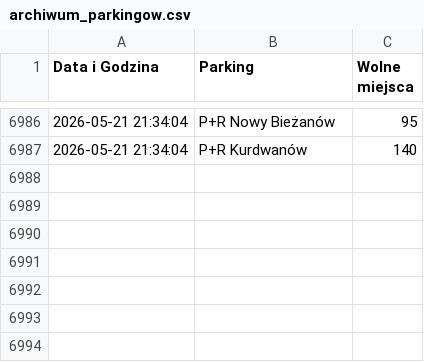
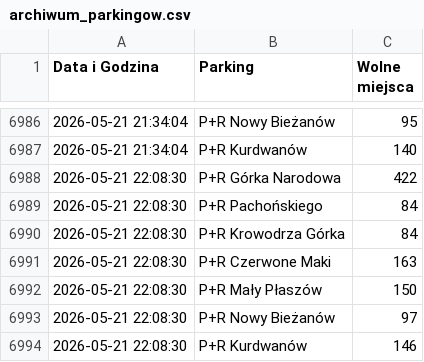
Before and after one commit to nowak-kamil/krakow-parking-monitor, a CSV file: archiwum_parkingow.csv, drawn as a sheet; only a part is shown, gaps mark what is left out.

```diff
--- a/archiwum_parkingow.csv
+++ b/archiwum_parkingow.csv
@@ -6987 +6987,8 @@
 2026-05-21 21:34:04;P+R Kurdwanów;140
+2026-05-21 22:08:30;P+R Górka Narodowa;422
+2026-05-21 22:08:30;P+R Pachońskiego;84
+2026-05-21 22:08:30;P+R Krowodrza Górka;84
+2026-05-21 22:08:30;P+R Czerwone Maki;163
+2026-05-21 22:08:30;P+R Mały Płaszów;150
+2026-05-21 22:08:30;P+R Nowy Bieżanów;97
+2026-05-21 22:08:30;P+R Kurdwanów;146
```
Also changed, not shown: 1 other file.
